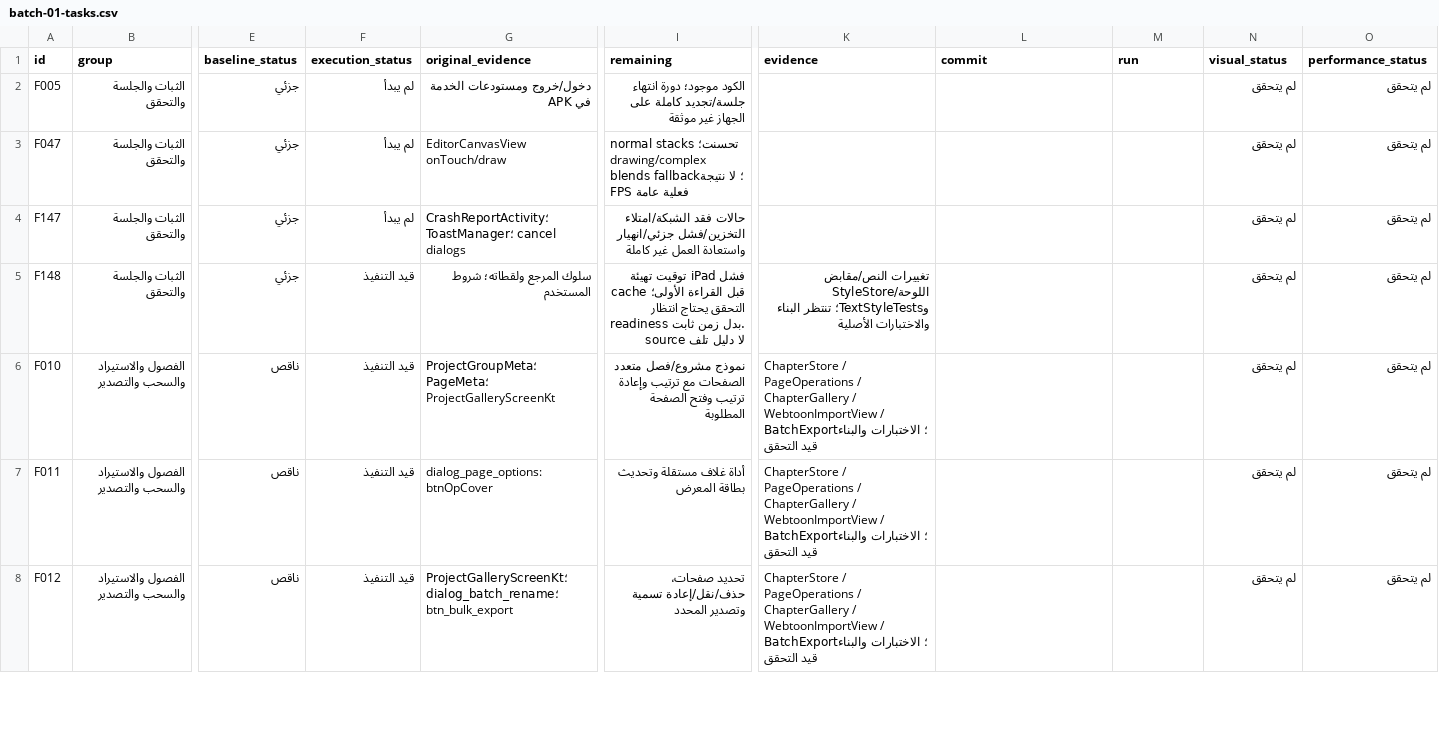
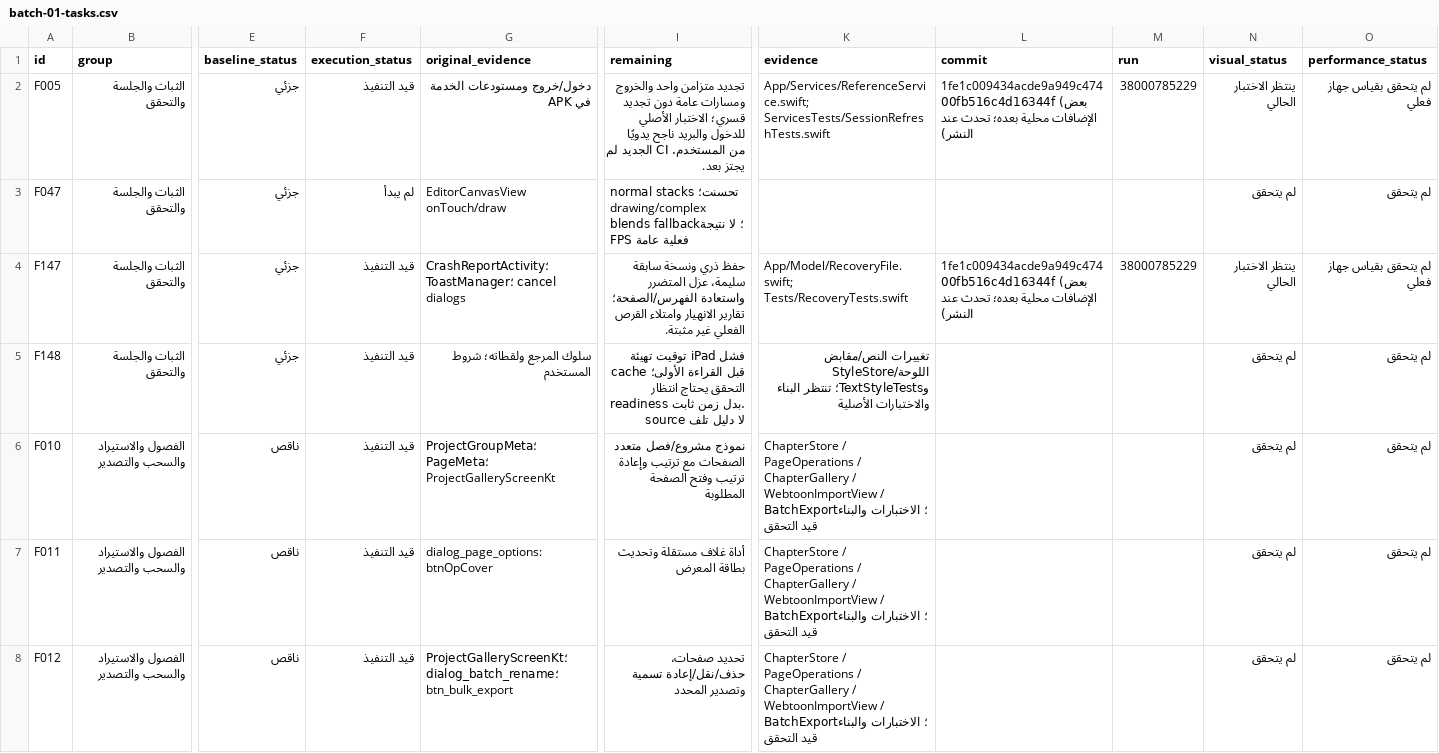
Before and after one commit to naruto00o9n-max/Legend-ios, a CSV file: docs/audit/batch-01-tasks.csv, drawn as a sheet; only a part is shown, gaps mark what is left out; the diff covers the shown part only; the diff names each change by its address in the sheet, - before the commit and + after, or states it on an @@ line.

Commit message:
Add canvas gradient endpoints, reader bookmarks, selected-line typesetting and dialogue distribution cursor; stabilize smudge commit and snap transformed text; record batch progress

```diff
--- a/docs/audit/batch-01-tasks.csv
+++ b/docs/audit/batch-01-tasks.csv
-F2 (execution_status): لم يبدأ
+F2 (execution_status): قيد التنفيذ
-I2 (remaining): الكود موجود؛ دورة انتهاء جلسة/تجديد كاملة على الجهاز غير موثقة
+I2 (remaining): تجديد متزامن واحد والخروج ومسارات عامة دون تجديد قسري؛ الاختبار الأصلي للدخول والبريد ناجح يدويًا من المستخدم. CI الجديد لم يجتز بعد.
-K2 (evidence): (empty)
+K2 (evidence): App/Services/ReferenceService.swift; ServicesTests/SessionRefreshTests.swift
-L2 (commit): (empty)
+L2 (commit): 1fe1c009434acde9a949c47400fb516c4d16344f (بعض الإضافات محلية بعده؛ تحدث عند النشر)
-M2 (run): (empty)
+M2 (run): 38000785229
-N2 (visual_status): لم يتحقق
+N2 (visual_status): ينتظر الاختبار الحالي
-O2 (performance_status): لم يتحقق
+O2 (performance_status): لم يتحقق بقياس جهاز فعلي
-F4 (execution_status): لم يبدأ
+F4 (execution_status): قيد التنفيذ
-I4 (remaining): حالات فقد الشبكة/امتلاء التخزين/فشل جزئي/انهيار واستعادة العمل غير كاملة
+I4 (remaining): حفظ ذري ونسخة سابقة سليمة، عزل المتضرر واستعادة الفهرس/الصفحة؛ تقارير الانهيار وامتلاء القرص الفعلي غير مثبتة.
-K4 (evidence): (empty)
+K4 (evidence): App/Model/RecoveryFile.swift; Tests/RecoveryTests.swift
-L4 (commit): (empty)
+L4 (commit): 1fe1c009434acde9a949c47400fb516c4d16344f (بعض الإضافات محلية بعده؛ تحدث عند النشر)
-M4 (run): (empty)
+M4 (run): 38000785229
-N4 (visual_status): لم يتحقق
+N4 (visual_status): ينتظر الاختبار الحالي
-O4 (performance_status): لم يتحقق
+O4 (performance_status): لم يتحقق بقياس جهاز فعلي
```
Also changed, not shown: 112 edited cells elsewhere in this file, 24 other files.
